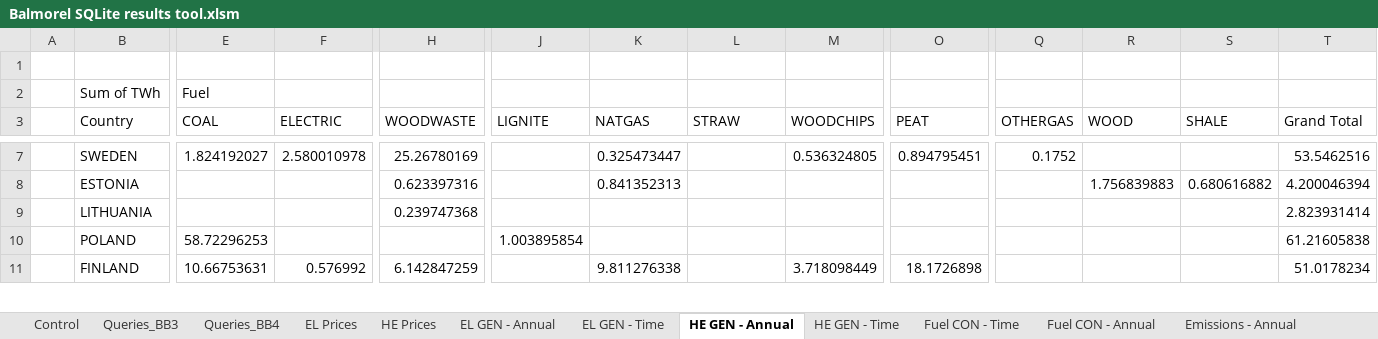
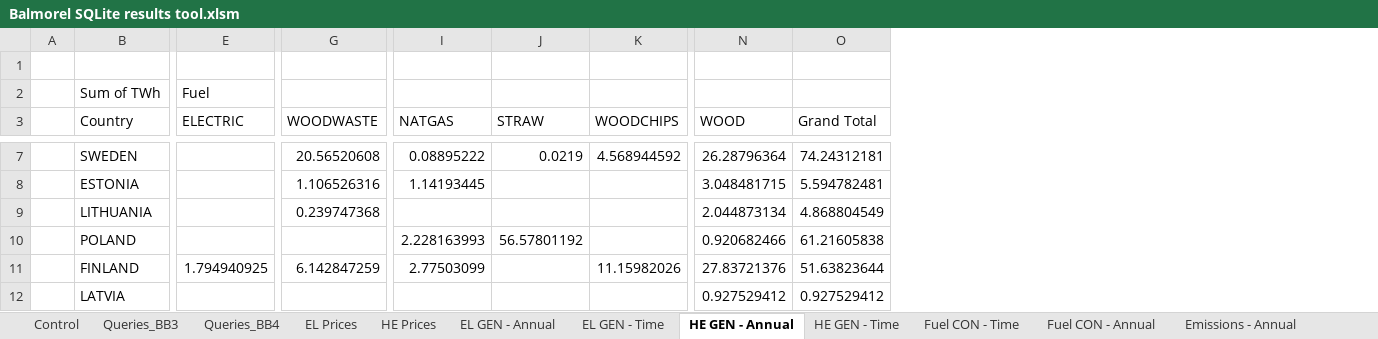
Before and after one commit to balmorelcommunity/Balmorel_output, an Excel workbook: Balmorel SQLite results tool.xlsm, sheet HE GEN - Annual, drawn as a sheet; only a part is shown, gaps mark what is left out; values as stored, in another font and other column widths than the file's, no borders; charts and pictures not drawn; removed rows and columns are numbered as before the commit, all else as after; rows hold the shown columns only; the diff covers the shown part only; the diff names each change by its address in the sheet, - before the commit and + after, or states it on an @@ line.

Commit message:
Added table for total electrical capacity (endo + exo). Fixed emissions calculations.

```diff
--- a/Balmorel SQLite results tool.xlsm (sheet HE GEN - Annual)
+++ b/Balmorel SQLite results tool.xlsm (sheet HE GEN - Annual)
-column E (COAL), row 2: Fuel; rows 7-11: 1.824192027 |  |  | 58.72296253 | 10.66753631
-column J (LIGNITE), row 10: 1.003895854
-column O (PEAT), rows 7-11: 0.894795451 |  |  |  | 18.1726898
-column Q (OTHERGAS), row 7: 0.1752
-column S (SHALE), row 8: 0.680616882
-E2 (ELECTRIC): (empty)
+E2 (ELECTRIC): Fuel
-E7 (ELECTRIC): 2.580010978
+E7 (ELECTRIC): (empty)
-G7 (WOODWASTE): 25.26780169
+G7 (WOODWASTE): 20.56520608
-I7 (NATGAS): 0.325473447
+I7 (NATGAS): 0.08895222
-J7 (STRAW): (empty)
+J7 (STRAW): 0.0219
-K7 (WOODCHIPS): 0.536324805
+K7 (WOODCHIPS): 4.568944592
-N7 (WOOD): (empty)
+N7 (WOOD): 26.28796364
-O7 (Grand Total): 53.5462516
+O7 (Grand Total): 74.24312181
-G8 (WOODWASTE): 0.623397316
+G8 (WOODWASTE): 1.106526316
-I8 (NATGAS): 0.841352313
+I8 (NATGAS): 1.14193445
-N8 (WOOD): 1.756839883
+N8 (WOOD): 3.048481715
-O8 (Grand Total): 4.200046394
+O8 (Grand Total): 5.594782481
-N9 (WOOD): (empty)
+N9 (WOOD): 2.044873134
-O9 (Grand Total): 2.823931414
+O9 (Grand Total): 4.868804549
-I10 (NATGAS): (empty)
+I10 (NATGAS): 2.228163993
-J10 (STRAW): (empty)
+J10 (STRAW): 56.57801192
-N10 (WOOD): (empty)
+N10 (WOOD): 0.920682466
-E11 (ELECTRIC): 0.576992
+E11 (ELECTRIC): 1.794940925
-I11 (NATGAS): 9.811276338
+I11 (NATGAS): 2.77503099
-K11 (WOODCHIPS): 3.718098449
+K11 (WOODCHIPS): 11.15982026
-N11 (WOOD): (empty)
+N11 (WOOD): 27.83721376
-O11 (Grand Total): 51.0178234
+O11 (Grand Total): 51.63823644
+row 12:  | LATVIA |  |  |  |  |  | 0.927529412 | 0.927529412
```
Also changed, not shown: 32 edited cells elsewhere in this sheet, sheet HE Prices, sheet EL GEN - Time, sheet HE GEN - Time, sheet Queries_BB4, sheet Fuel CON - Time, sheet EL Prices, 7 more sheets, other sheet tabs, charts or pictures.
